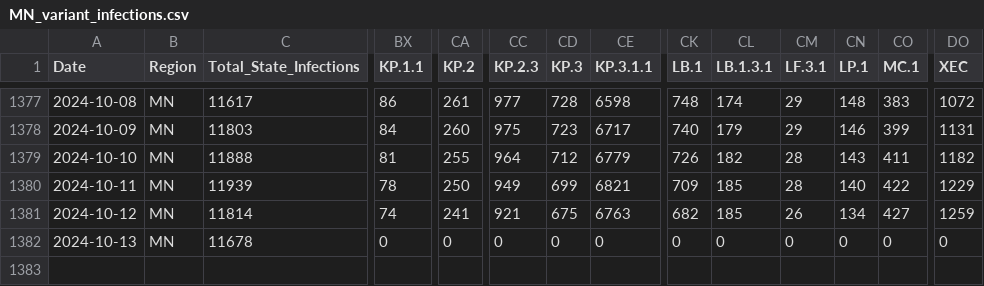
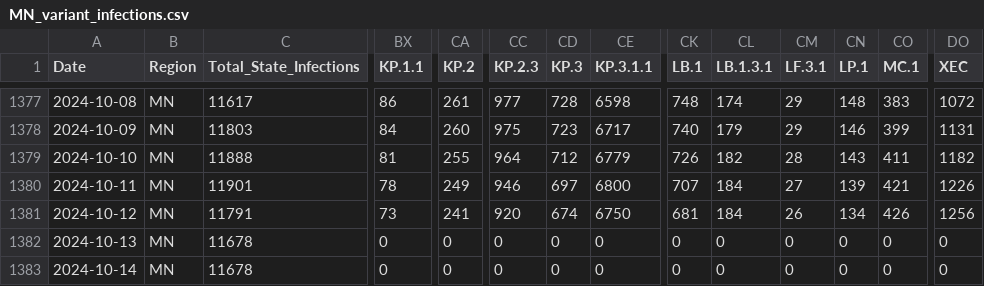
Before and after one commit to necsi/WHN-Wastewater-Data, a CSV file: state_variant_infections/MN_variant_infections.csv, drawn as a sheet; only a part is shown, gaps mark what is left out; rows hold the shown columns only; the diff names each change by its address in the sheet, - before the commit and + after, or states it on an @@ line.

```diff
--- a/state_variant_infections/MN_variant_infections.csv
+++ b/state_variant_infections/MN_variant_infections.csv
-C1380 (Total_State_Infections): 11939
+C1380 (Total_State_Infections): 11901
-CA1380 (KP.2): 250
+CA1380 (KP.2): 249
-CC1380 (KP.2.3): 949
+CC1380 (KP.2.3): 946
-CD1380 (KP.3): 699
+CD1380 (KP.3): 697
-CE1380 (KP.3.1.1): 6821
+CE1380 (KP.3.1.1): 6800
-CK1380 (LB.1): 709
+CK1380 (LB.1): 707
-CL1380:CL1381 (LB.1.3.1): 185
+CL1380:CL1381 (LB.1.3.1): 184
-CM1380 (LF.3.1): 28
+CM1380 (LF.3.1): 27
-CN1380 (LP.1): 140
+CN1380 (LP.1): 139
-CO1380 (MC.1): 422
+CO1380 (MC.1): 421
-DO1380 (XEC): 1229
+DO1380 (XEC): 1226
-C1381 (Total_State_Infections): 11814
+C1381 (Total_State_Infections): 11791
-BX1381 (KP.1.1): 74
+BX1381 (KP.1.1): 73
-CC1381 (KP.2.3): 921
+CC1381 (KP.2.3): 920
-CD1381 (KP.3): 675
+CD1381 (KP.3): 674
-CE1381 (KP.3.1.1): 6763
+CE1381 (KP.3.1.1): 6750
-CK1381 (LB.1): 682
+CK1381 (LB.1): 681
-CO1381 (MC.1): 427
+CO1381 (MC.1): 426
-DO1381 (XEC): 1259
+DO1381 (XEC): 1256
+row 1383: 2024-10-14 | MN | 11678 | 0 | 0 | 0 | 0 | 0 | 0 | 0 | 0 | 0 | 0 | 0
```
Also changed, not shown: state_variant_infections/AZ_variant_infections.csv, state_variant_infections/NY_variant_infections.csv, 54 other files.
